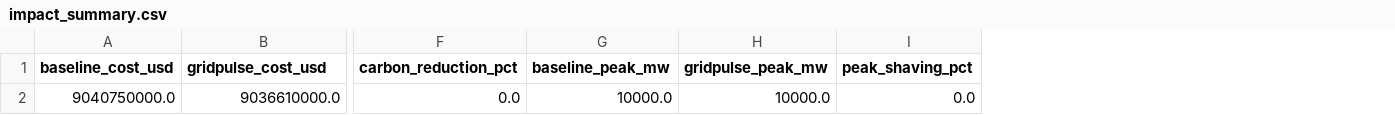
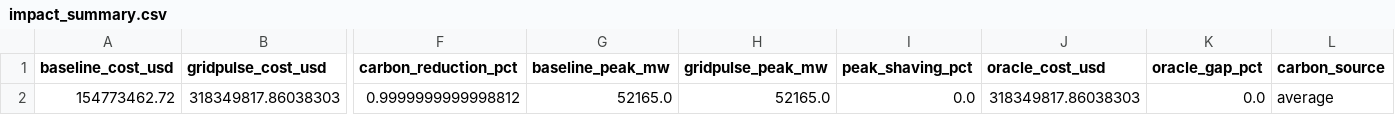
Before and after one commit to Pratikn03/Capstone_Projects, a CSV file: reports/impact_summary.csv, drawn as a sheet; only a part is shown, gaps mark what is left out; removed rows and columns are numbered as before the commit, all else as after; rows hold the shown columns only; the diff names each change by its address in the sheet, - before the commit and + after, or states it on an @@ line.

Commit message:
Update configs, modeling, and reports

```diff
--- a/reports/impact_summary.csv
+++ b/reports/impact_summary.csv
+column J (oracle_cost_usd), empty
+column K (oracle_gap_pct), empty
+column L (carbon_source), empty
-row 2: 9040750000.0 | 9036610000.0 | 0.0 | 10000.0 | 10000.0 | 0.0
+row 2: 154773462.72 | 318349817.86038303 | 0.9999999999998812 | 52165.0 | 52165.0 | 0.0 | 318349817.86038303 | 0.0 | average
```
Also changed, not shown: 33 other files.
